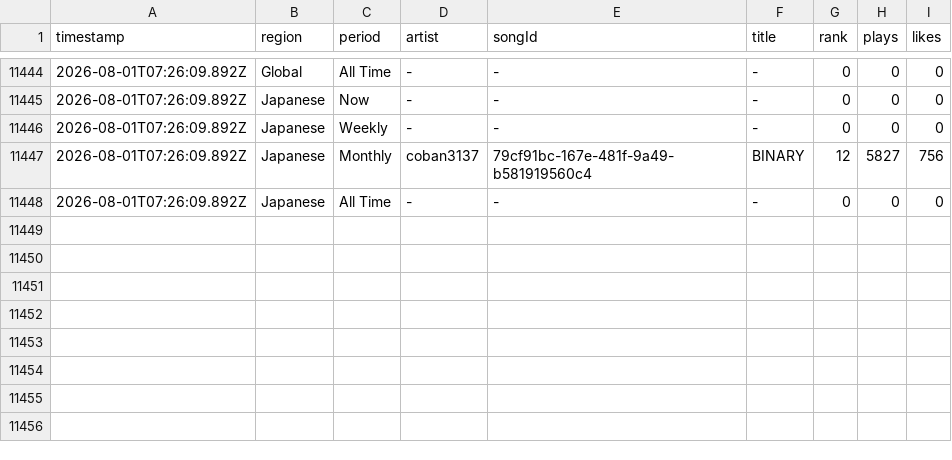
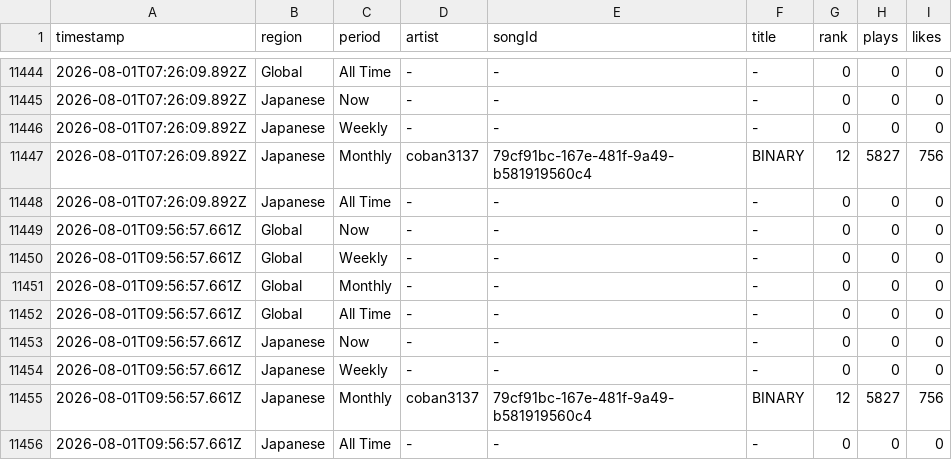
Before and after one commit to Darari-nu/suno-tracker, a CSV file: data/trends.csv, drawn as a sheet; only a part is shown, gaps mark what is left out; the diff names each change by its address in the sheet, - before the commit and + after, or states it on an @@ line.

```diff
--- a/data/trends.csv
+++ b/data/trends.csv
+row 11449: 2026-08-01T09:56:57.661Z | Global | Now | - | - | - | 0 | 0 | 0
+row 11450: 2026-08-01T09:56:57.661Z | Global | Weekly | - | - | - | 0 | 0 | 0
+row 11451: 2026-08-01T09:56:57.661Z | Global | Monthly | - | - | - | 0 | 0 | 0
+row 11452: 2026-08-01T09:56:57.661Z | Global | All Time | - | - | - | 0 | 0 | 0
+row 11453: 2026-08-01T09:56:57.661Z | Japanese | Now | - | - | - | 0 | 0 | 0
+row 11454: 2026-08-01T09:56:57.661Z | Japanese | Weekly | - | - | - | 0 | 0 | 0
+row 11455: 2026-08-01T09:56:57.661Z | Japanese | Monthly | coban3137 | 79cf91bc-167e-481f-9a49-b581919560c4 | BINARY | 12 | 5827 | 756
+row 11456: 2026-08-01T09:56:57.661Z | Japanese | All Time | - | - | - | 0 | 0 | 0
```
Also changed, not shown: data/followers.csv, 2 other files.
